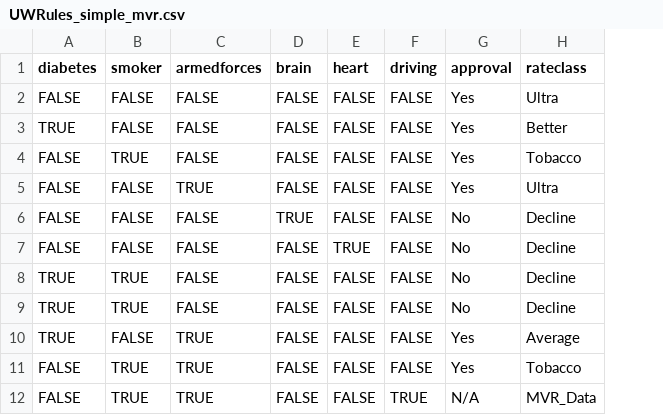
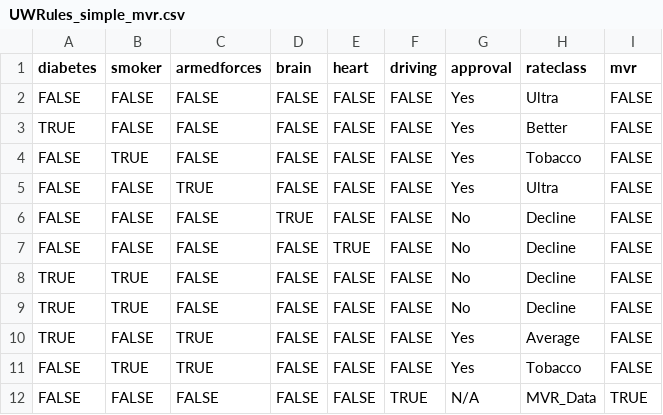
Before and after one commit to TJGermano/first-repo, a CSV file: UWRules_simple_mvr.csv, drawn as a sheet; the diff names each change by its address in the sheet, - before the commit and + after, or states it on an @@ line.

Commit message:
Update UWRules_simple_mvr.csv

```diff
--- a/UWRules_simple_mvr.csv
+++ b/UWRules_simple_mvr.csv
+column I (mvr), rows 2-12: FALSE | FALSE | FALSE | FALSE | FALSE | FALSE | FALSE | FALSE | FALSE | FALSE | TRUE
-B12 (smoker): TRUE
+B12 (smoker): FALSE
-C12 (armedforces): TRUE
+C12 (armedforces): FALSE
```
